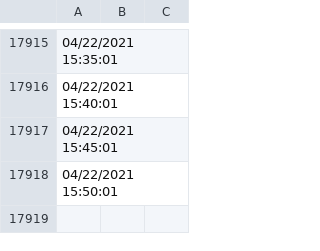
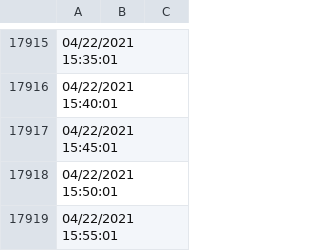
Before and after one commit to ravisayal/ipcam_utils, a CSV file: z958/sensor/battery_data.csv, drawn as a sheet; only a part is shown, gaps mark what is left out.

Commit message:
Saving battery_data_cron.sh as of 04/22/2021 15:55:01

```diff
--- a/z958/sensor/battery_data.csv
+++ b/z958/sensor/battery_data.csv
@@ -17918 +17918,2 @@
 04/22/2021 15:50:01,,
+04/22/2021 15:55:01,,
```
